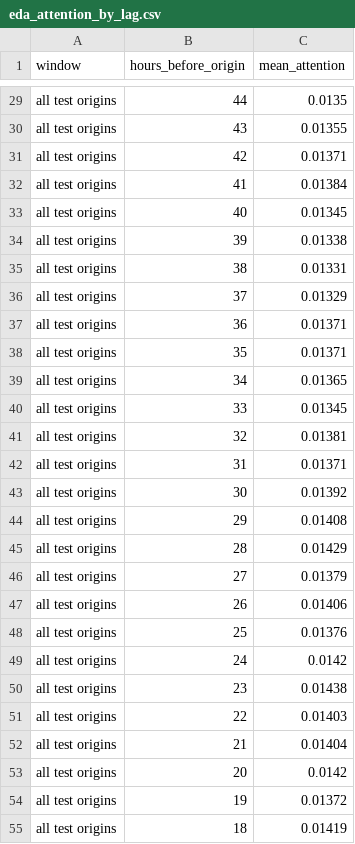
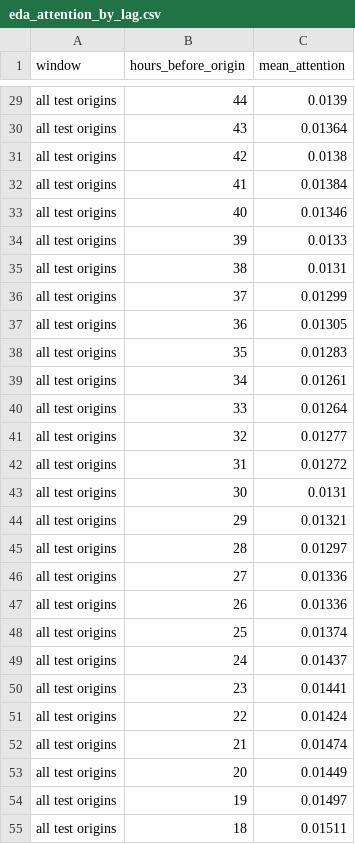
Before and after one commit to Beni-18/AI_Powered_Prediction_of_Global_Supply_Chain_Logistics_Bottlenecks, a CSV file: Stage02_DL/reports/eda_attention_by_lag.csv, drawn as a sheet; only a part is shown, gaps mark what is left out; the diff covers the shown part only; the diff names each change by its address in the sheet, - before the commit and + after, or states it on an @@ line.

```diff
--- a/Stage02_DL/reports/eda_attention_by_lag.csv
+++ b/Stage02_DL/reports/eda_attention_by_lag.csv
-C29 (mean_attention): 0.0135
+C29 (mean_attention): 0.0139
-C30 (mean_attention): 0.01355
+C30 (mean_attention): 0.01364
-C31 (mean_attention): 0.01371
+C31 (mean_attention): 0.0138
-C33 (mean_attention): 0.01345
+C33 (mean_attention): 0.01346
-C34 (mean_attention): 0.01338
+C34 (mean_attention): 0.0133
-C35 (mean_attention): 0.01331
+C35 (mean_attention): 0.0131
-C36 (mean_attention): 0.01329
+C36 (mean_attention): 0.01299
-C37 (mean_attention): 0.01371
+C37 (mean_attention): 0.01305
-C38 (mean_attention): 0.01371
+C38 (mean_attention): 0.01283
-C39 (mean_attention): 0.01365
+C39 (mean_attention): 0.01261
-C40 (mean_attention): 0.01345
+C40 (mean_attention): 0.01264
-C41 (mean_attention): 0.01381
+C41 (mean_attention): 0.01277
-C42 (mean_attention): 0.01371
+C42 (mean_attention): 0.01272
-C43 (mean_attention): 0.01392
+C43 (mean_attention): 0.0131
-C44 (mean_attention): 0.01408
+C44 (mean_attention): 0.01321
-C45 (mean_attention): 0.01429
+C45 (mean_attention): 0.01297
-C46 (mean_attention): 0.01379
+C46 (mean_attention): 0.01336
-C47 (mean_attention): 0.01406
+C47 (mean_attention): 0.01336
-C48 (mean_attention): 0.01376
+C48 (mean_attention): 0.01374
-C49 (mean_attention): 0.0142
+C49 (mean_attention): 0.01437
-C50 (mean_attention): 0.01438
+C50 (mean_attention): 0.01441
-C51 (mean_attention): 0.01403
+C51 (mean_attention): 0.01424
-C52 (mean_attention): 0.01404
+C52 (mean_attention): 0.01474
-C53 (mean_attention): 0.0142
+C53 (mean_attention): 0.01449
-C54 (mean_attention): 0.01372
+C54 (mean_attention): 0.01497
-C55 (mean_attention): 0.01419
+C55 (mean_attention): 0.01511
```
Also changed, not shown: 116 edited cells elsewhere in this file, Stage02_DL/reports/eda_attribution_channels.csv, Stage02_DL/reports/eda_attribution_timesteps.csv, 10 other files.
